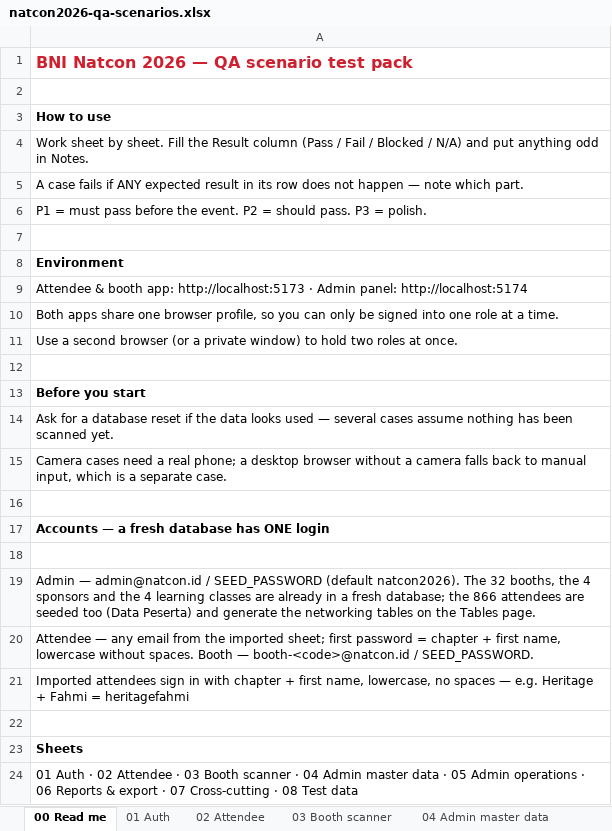
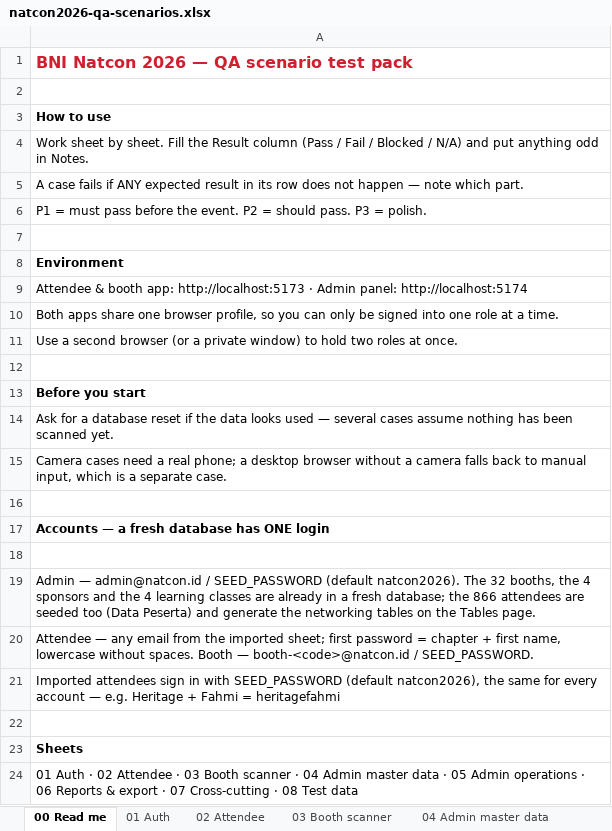
Before and after one commit to syabanf/bni-natcon, an Excel workbook: docs/qa/natcon2026-qa-scenarios.xlsx, sheet 00 Read me, drawn as a sheet; values as stored, in another font and other column widths than the file's, no borders; the diff names each change by its address in the sheet, - before the commit and + after, or states it on an @@ line.

```diff
--- a/docs/qa/natcon2026-qa-scenarios.xlsx (sheet 00 Read me)
+++ b/docs/qa/natcon2026-qa-scenarios.xlsx (sheet 00 Read me)
-A21: …in with chapter + first name, lowercase, no spaces — e.g.…
+A21: …in with SEED_PASSWORD (default natcon2026), the same for every account — e.g.…
```
Also changed, not shown: sheet 08 Test data, sheet 03 Booth scanner, sheet 01 Auth, docs/kredensial/username-password-awal-natcon2026.xlsx, 41 other files.
